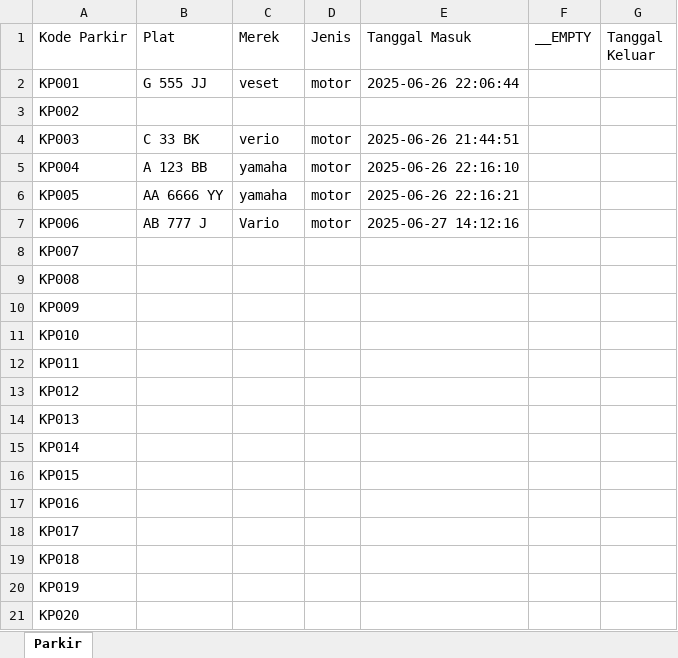
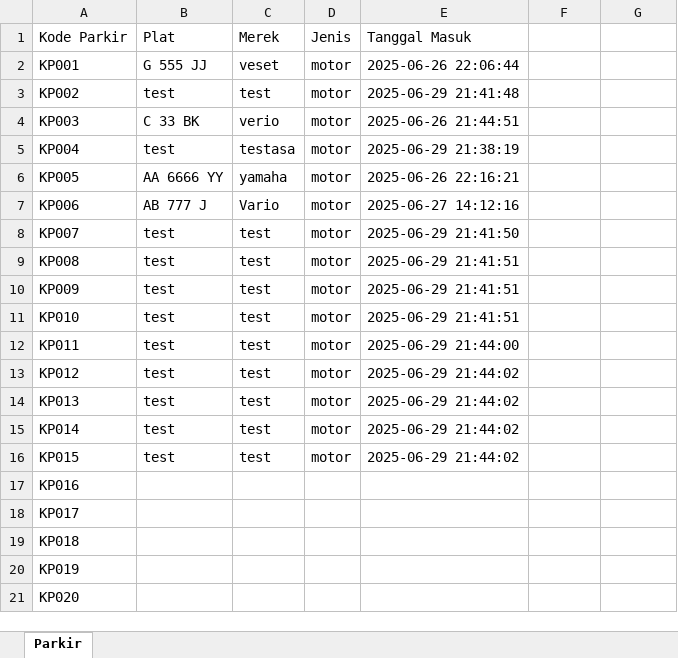
Before and after one commit to Revoluz/simple-parking-app, an Excel workbook: data/parkir.xlsx, sheet Parkir, drawn as a sheet; values as stored, in another font and other column widths than the file's, no borders; the diff names each change by its address in the sheet, - before the commit and + after, or states it on an @@ line.

```diff
--- a/data/parkir.xlsx (sheet Parkir)
+++ b/data/parkir.xlsx (sheet Parkir)
-F1: __EMPTY
+F1: (empty)
-G1: Tanggal Keluar
+G1: (empty)
-B3 (Plat): (empty)
+B3 (Plat): test
-C3 (Merek): (empty)
+C3 (Merek): test
-D3 (Jenis): (empty)
+D3 (Jenis): motor
-E3 (Tanggal Masuk): (empty)
+E3 (Tanggal Masuk): 2025-06-29 21:41:48
-B5 (Plat): A 123 BB
+B5 (Plat): test
-C5 (Merek): yamaha
+C5 (Merek): testasa
-E5 (Tanggal Masuk): 2025-06-26 22:16:10
+E5 (Tanggal Masuk): 2025-06-29 21:38:19
-B8:B16 (Plat): (empty)
+B8:B16 (Plat): test
-C8:C16 (Merek): (empty)
+C8:C16 (Merek): test
-D8:D16 (Jenis): (empty)
+D8:D16 (Jenis): motor
-E8 (Tanggal Masuk): (empty)
+E8 (Tanggal Masuk): 2025-06-29 21:41:50
-E9:E11 (Tanggal Masuk): (empty)
+E9:E11 (Tanggal Masuk): 2025-06-29 21:41:51
-E12 (Tanggal Masuk): (empty)
+E12 (Tanggal Masuk): 2025-06-29 21:44:00
-E13:E16 (Tanggal Masuk): (empty)
+E13:E16 (Tanggal Masuk): 2025-06-29 21:44:02
```
Also changed, not shown: 4 other files.
